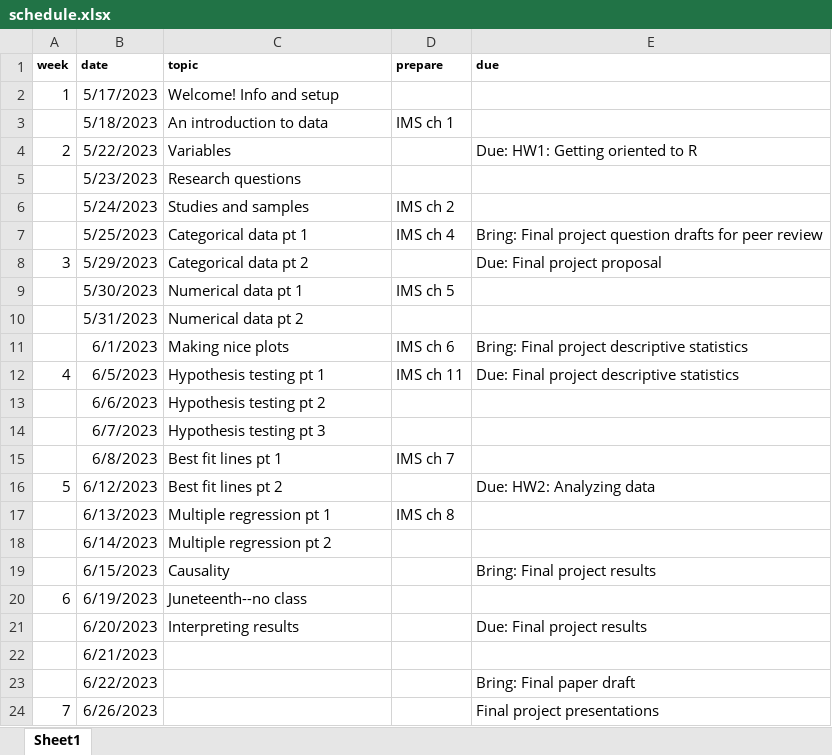
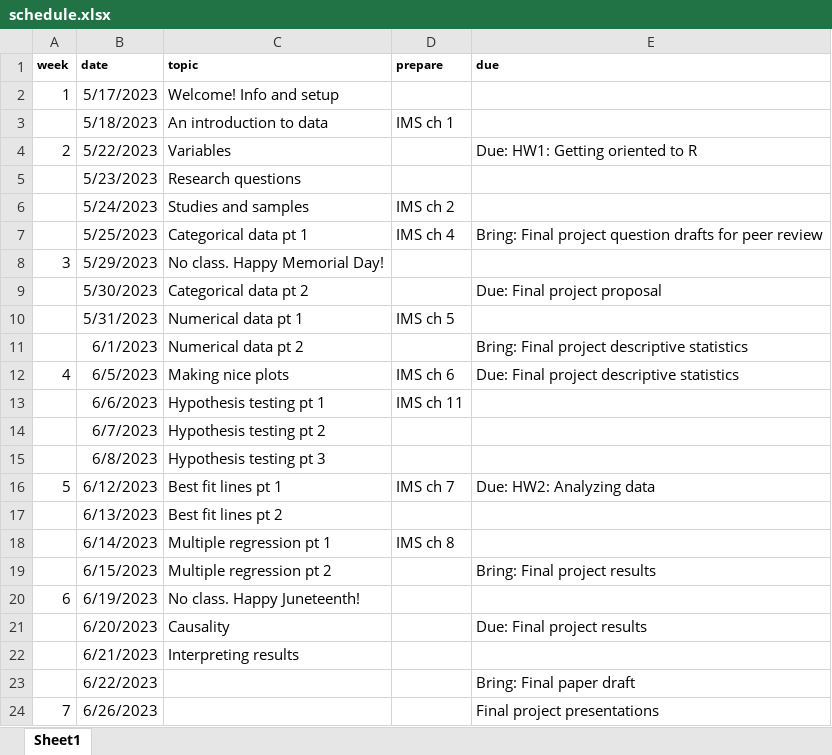
Before and after one commit to soc333-sum24/soc333-sum24.github.io, an Excel workbook: schedule.xlsx, sheet Sheet1, drawn as a sheet; only a part is shown; values as stored, in another font and other column widths than the file's, no borders; the diff names each change by its address in the sheet, - before the commit and + after, or states it on an @@ line.

Commit message:
schedule update

```diff
--- a/schedule.xlsx (sheet Sheet1)
+++ b/schedule.xlsx (sheet Sheet1)
-C8 (topic): Categorical data pt 2
+C8 (topic): No class. Happy Memorial Day!
-E8 (due): Due: Final project proposal
+E8 (due): (empty)
-C9 (topic): Numerical data pt 1
+C9 (topic): Categorical data pt 2
-D9 (prepare): IMS ch 5
+D9 (prepare): (empty)
-E9 (due): (empty)
+E9 (due): Due: Final project proposal
-C10 (topic): Numerical data pt 2
+C10 (topic): Numerical data pt 1
-D10 (prepare): (empty)
+D10 (prepare): IMS ch 5
-C11 (topic): Making nice plots
+C11 (topic): Numerical data pt 2
-D11 (prepare): IMS ch 6
+D11 (prepare): (empty)
-C12 (topic): Hypothesis testing pt 1
+C12 (topic): Making nice plots
-D12 (prepare): IMS ch 11
+D12 (prepare): IMS ch 6
-C13 (topic): Hypothesis testing pt 2
+C13 (topic): Hypothesis testing pt 1
-D13 (prepare): (empty)
+D13 (prepare): IMS ch 11
-C14 (topic): Hypothesis testing pt 3
+C14 (topic): Hypothesis testing pt 2
-C15 (topic): Best fit lines pt 1
+C15 (topic): Hypothesis testing pt 3
-D15 (prepare): IMS ch 7
+D15 (prepare): (empty)
-C16 (topic): Best fit lines pt 2
+C16 (topic): Best fit lines pt 1
-D16 (prepare): (empty)
+D16 (prepare): IMS ch 7
-C17 (topic): Multiple regression pt 1
+C17 (topic): Best fit lines pt 2
-D17 (prepare): IMS ch 8
+D17 (prepare): (empty)
-C18 (topic): Multiple regression pt 2
+C18 (topic): Multiple regression pt 1
-D18 (prepare): (empty)
+D18 (prepare): IMS ch 8
-C19 (topic): Causality
+C19 (topic): Multiple regression pt 2
-C20 (topic): Juneteenth--no class
+C20 (topic): No class. Happy Juneteenth!
-C21 (topic): Interpreting results
+C21 (topic): Causality
-C22 (topic): (empty)
+C22 (topic): Interpreting results
```
Also changed, not shown: 3 other files.
